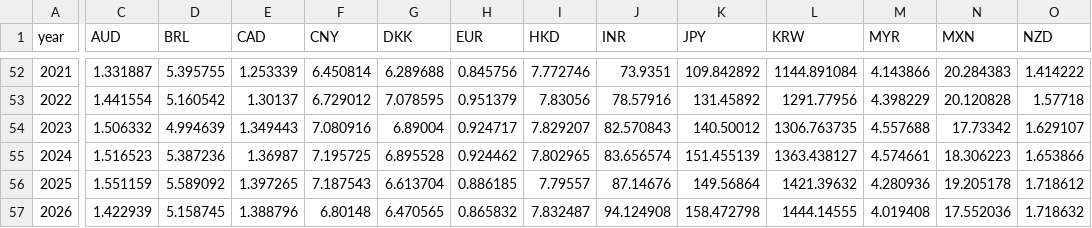
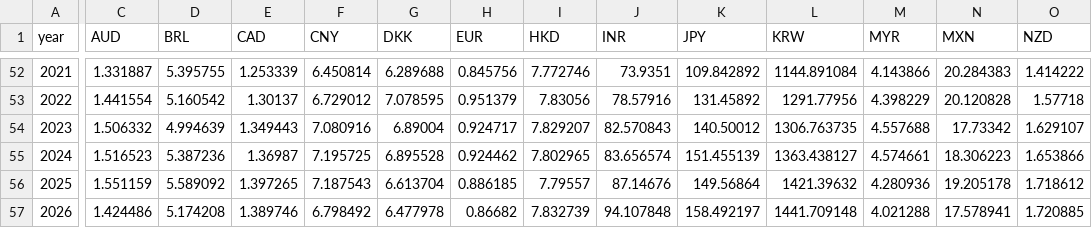
Before and after one commit to jinawinwin/FRED_Exchange, a CSV file: data/annual_per_usd.csv, drawn as a sheet; only a part is shown, gaps mark what is left out; the diff covers the shown part only; the diff names each change by its address in the sheet, - before the commit and + after, or states it on an @@ line.

```diff
--- a/data/annual_per_usd.csv
+++ b/data/annual_per_usd.csv
-C57 (AUD): 1.422939
+C57 (AUD): 1.424486
-D57 (BRL): 5.158745
+D57 (BRL): 5.174208
-E57 (CAD): 1.388796
+E57 (CAD): 1.389746
-F57 (CNY): 6.80148
+F57 (CNY): 6.798492
-G57 (DKK): 6.470565
+G57 (DKK): 6.477978
-H57 (EUR): 0.865832
+H57 (EUR): 0.86682
-I57 (HKD): 7.832487
+I57 (HKD): 7.832739
-J57 (INR): 94.124908
+J57 (INR): 94.107848
-K57 (JPY): 158.472798
+K57 (JPY): 158.492197
-L57 (KRW): 1444.14555
+L57 (KRW): 1441.709148
-M57 (MYR): 4.019408
+M57 (MYR): 4.021288
-N57 (MXN): 17.552036
+N57 (MXN): 17.578941
-O57 (NZD): 1.718632
+O57 (NZD): 1.720885
```
Also changed, not shown: 9 edited cells elsewhere in this file, data/annual.csv, data/monthly.csv, 5 other files.
